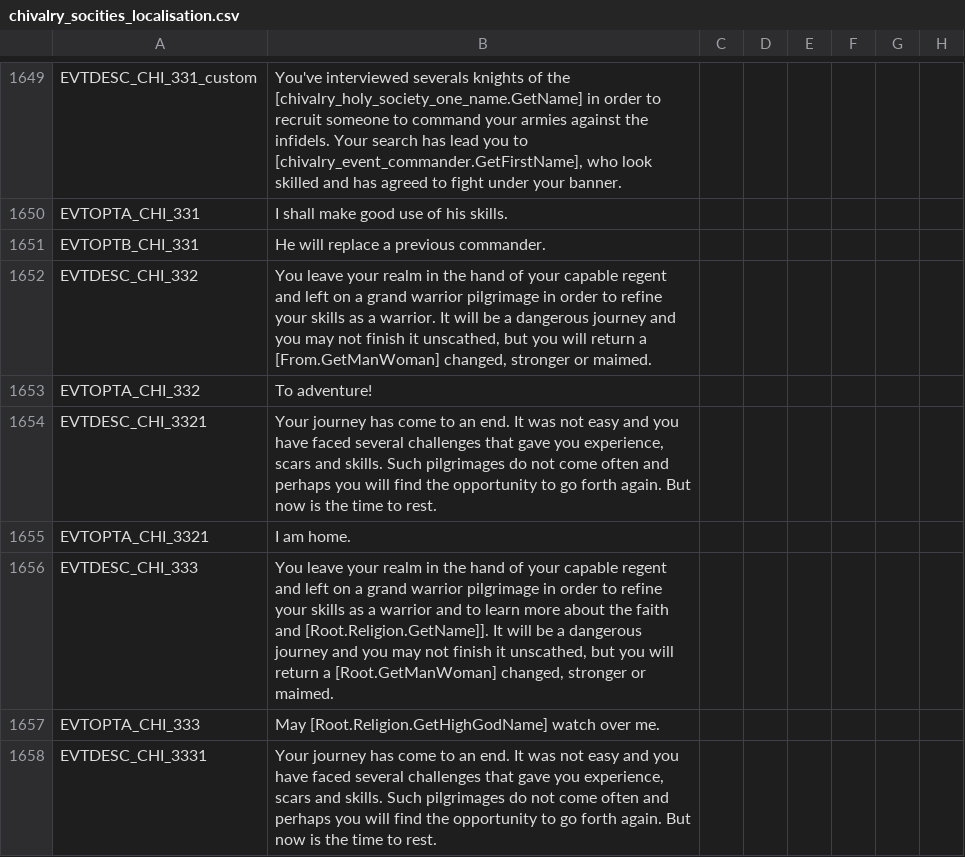
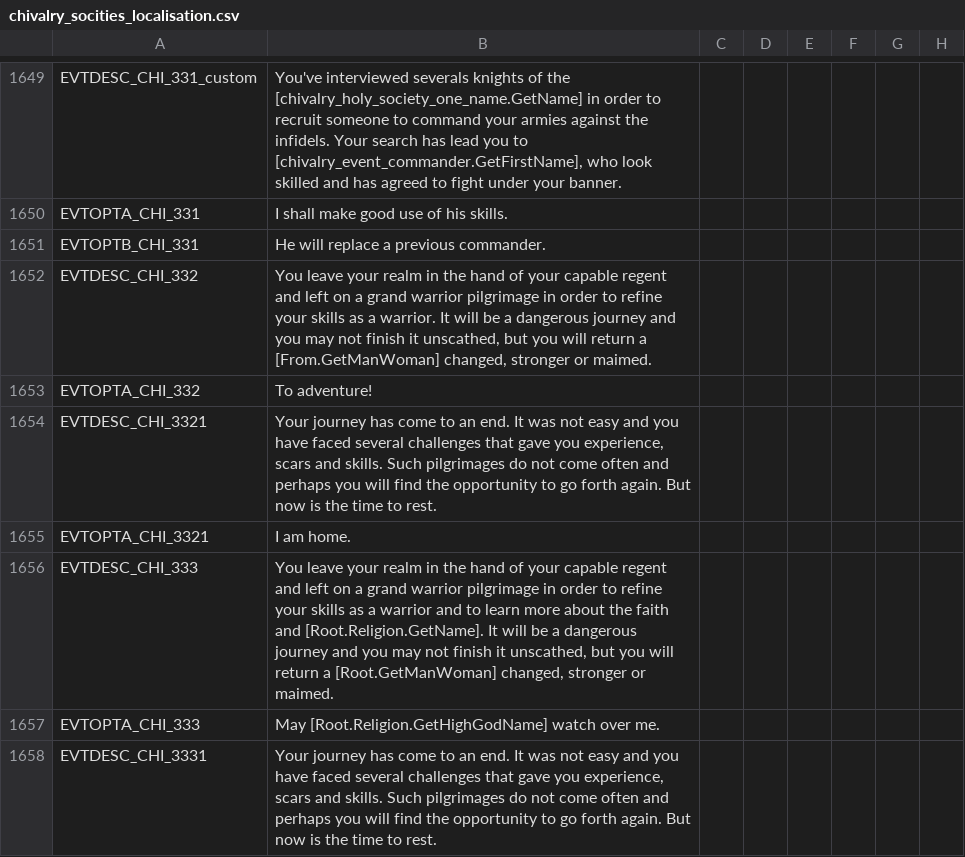
Before and after one commit to ScribioTeam/Initiative-Petits-Mods, a CSV file: CK2/The Orders of Chivalry/chivalry_socities_localisation.csv, drawn as a sheet; only a part is shown, gaps mark what is left out; the diff names each change by its address in the sheet, - before the commit and + after, or states it on an @@ line.

```diff
--- a/CK2/The Orders of Chivalry/chivalry_socities_localisation.csv
+++ b/CK2/The Orders of Chivalry/chivalry_socities_localisation.csv
-B1656: …faith and [Root.Religion.GetName]]. It will…
+B1656: …faith and [Root.Religion.GetName]. It will…
```
Also changed, not shown: CK2/The Orders of Chivalry/chivalry_socities_localisation_unchecked.csv.
